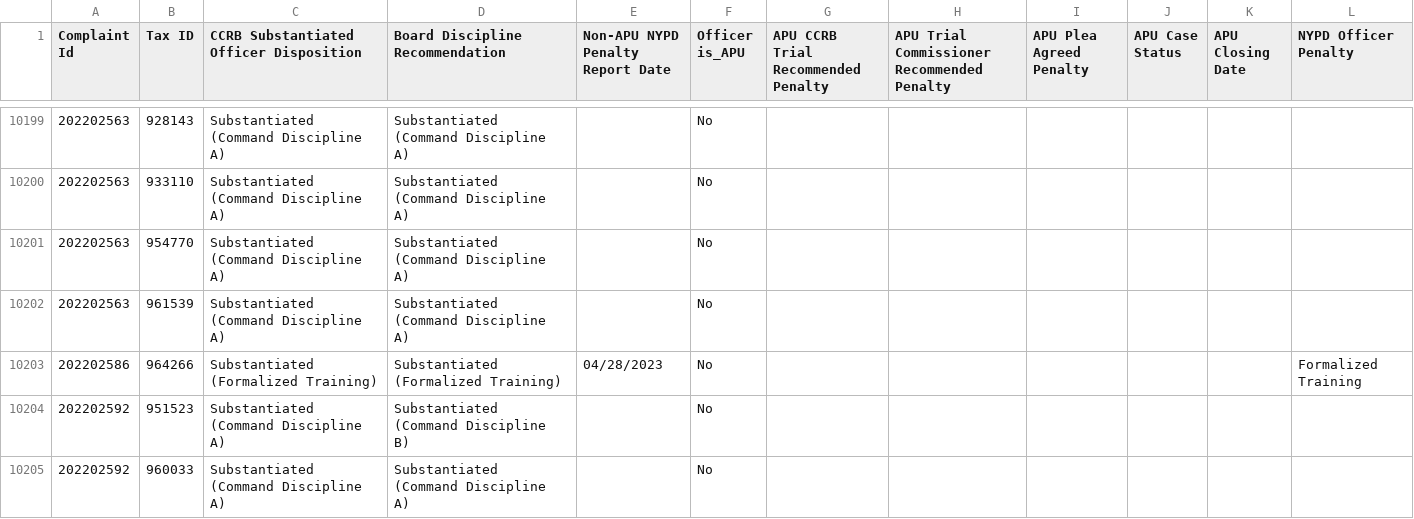
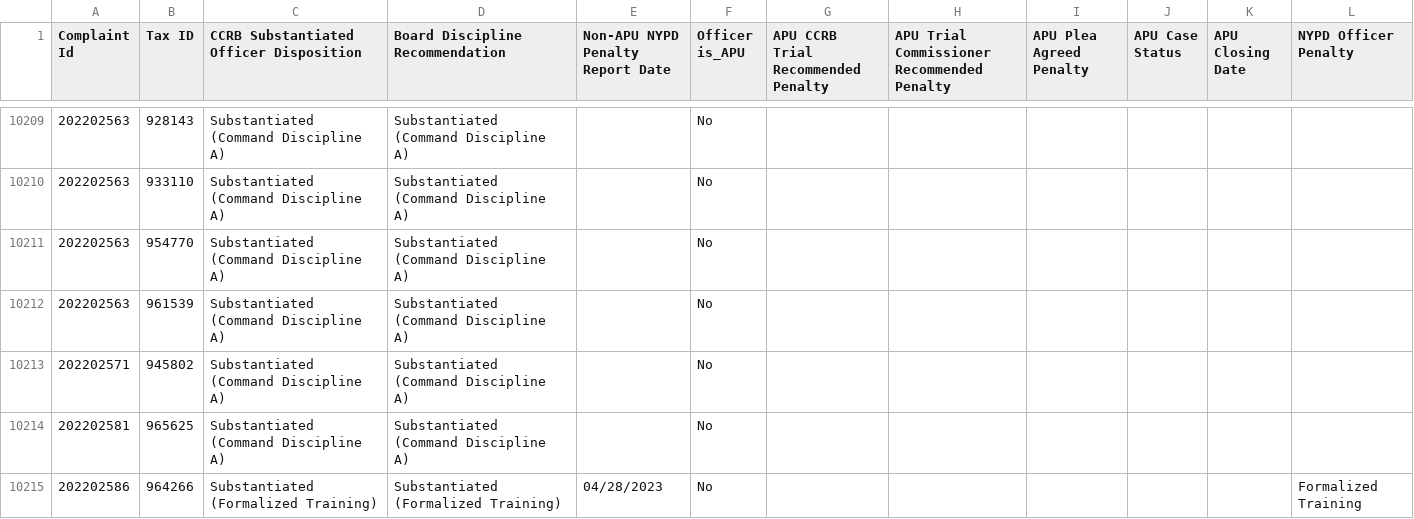
Before and after one commit to ryanwatkins/ccrb-complaint-records, a CSV file: ccrb-complaints-database-penalties.csv, drawn as a sheet; only a part is shown, gaps mark what is left out; the shorter side is filled out with more unchanged rows; the diff covers the shown part only.

```diff
--- a/ccrb-complaints-database-penalties.csv
+++ b/ccrb-complaints-database-penalties.csv
@@ -10202,2 +10212,4 @@ Complaint Id,Tax ID,CCRB Substantiated Officer Disposition,Board Discipline Reco
 202202563,961539,Substantiated (Command Discipline A),Substantiated (Command Discipline A),,No,,,,,,
+202202571,945802,Substantiated (Command Discipline A),Substantiated (Command Discipline A),,No,,,,,,
+202202581,965625,Substantiated (Command Discipline A),Substantiated (Command Discipline A),,No,,,,,,
 202202586,964266,Substantiated (Formalized Training),Substantiated (Formalized Training),04/28/2023,No,,,,,,Formalized Training
```
Also changed, not shown: 30 added rows and 2 edited cells elsewhere in this file, 2 other files.
